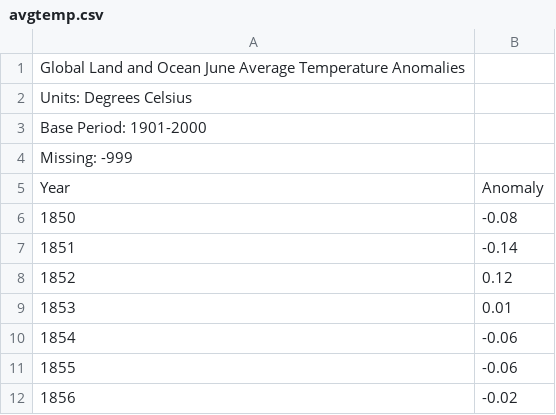
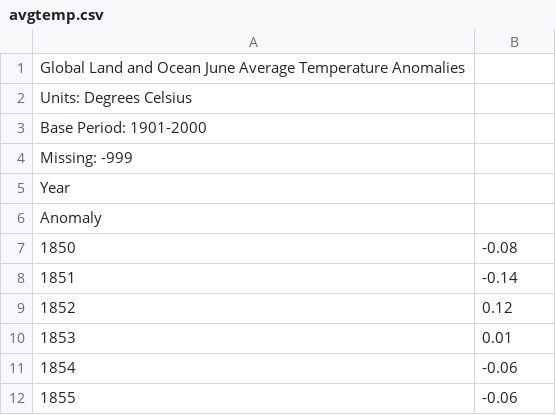
Before and after one commit to BrianCian/BrianCian.github.io, a CSV file: avgtemp.csv, drawn as a sheet; only a part is shown; the shorter side is filled out with more unchanged rows.

Commit message:
Update avgtemp.csv

```diff
--- a/avgtemp.csv
+++ b/avgtemp.csv
@@ -4,3 +4,4 @@ Base Period: 1901-2000
 Missing: -999
-Year,Anomaly
+Year,
+Anomaly,
 1850,-0.08
```
